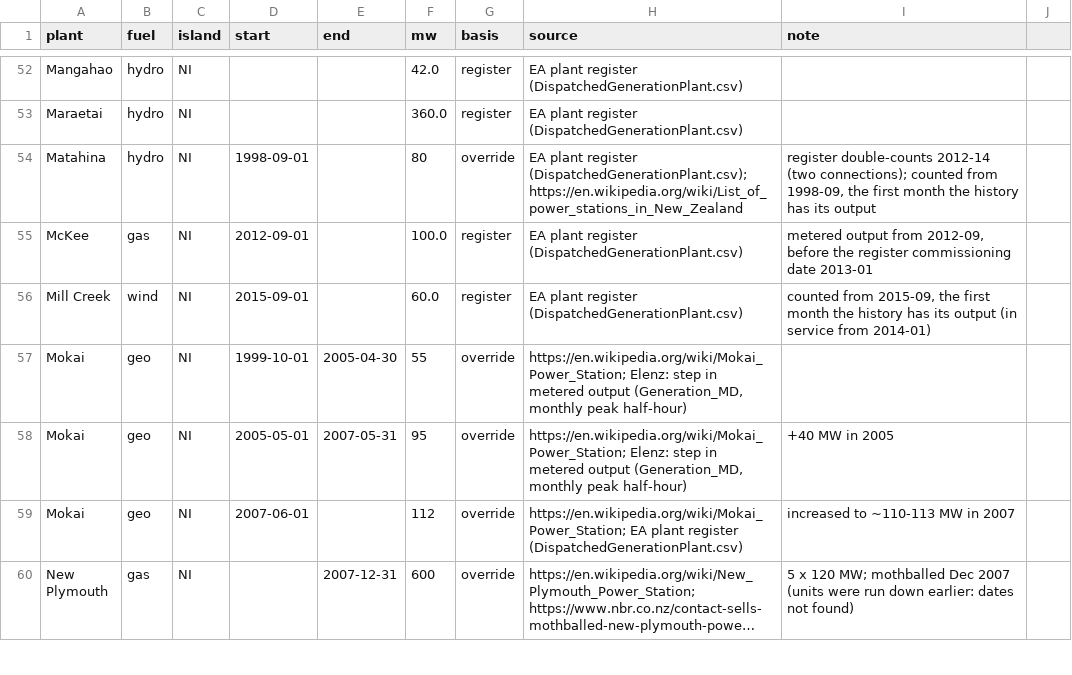
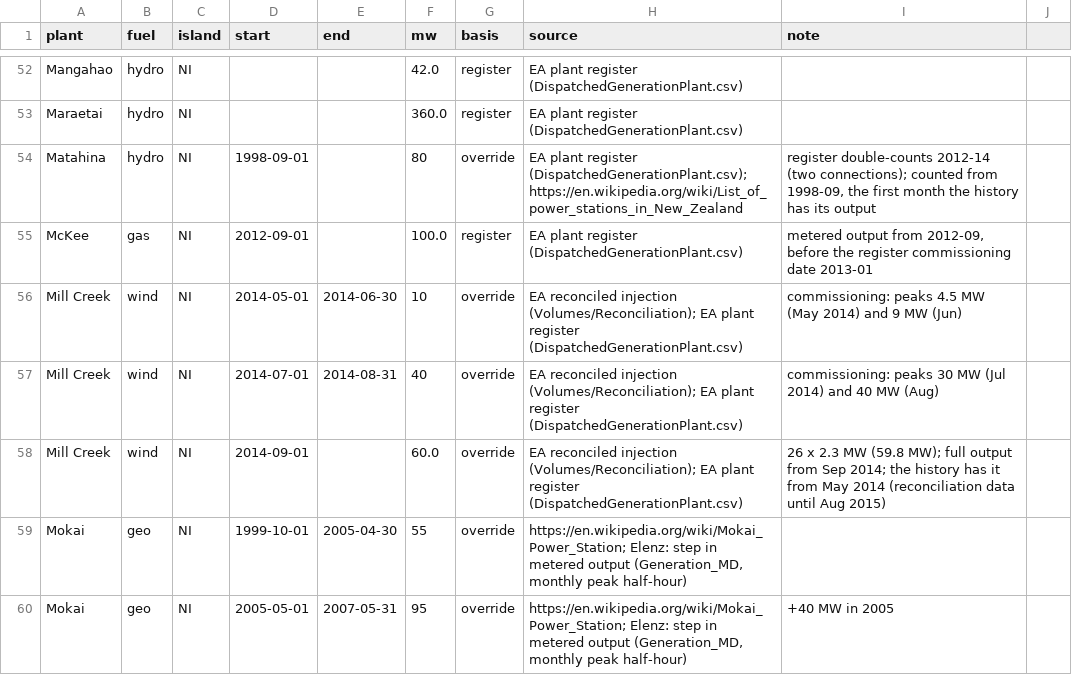
Before and after one commit to elenz-nz/elenz, a CSV file: facilities/plant_capacity.csv, drawn as a sheet; only a part is shown, gaps mark what is left out; the shorter side is filled out with more unchanged rows; long unchanged cells end in ….

```diff
--- a/facilities/plant_capacity.csv
+++ b/facilities/plant_capacity.csv
@@ -55,3 +55,5 @@ Matahina,hydro,NI,1998-09-01,,80,override,EA plant register (DispatchedGeneratio
 McKee,gas,NI,2012-09-01,,100.0,register,EA plant register (DispatchedGenerationPlant.csv),"metered output from 2012-09, before the register commissioning date 2013-01"
-Mill Creek,wind,NI,2015-09-01,,60.0,register,EA plant register (DispatchedGenerationPlant.csv),"counted from 2015-09, the first month the history has its output (in service from 2014-01)"
+Mill Creek,wind,NI,2014-05-01,2014-06-30,10,override,EA reconciled injection (Volumes/Reconciliation); EA plant register (DispatchedGenerationPlant.csv),commissioning: peaks 4.5 MW (May 2014) and 9 MW (Jun)
+Mill Creek,wind,NI,2014-07-01,2014-08-31,40,override,EA reconciled injection (Volumes/Reconciliation); EA plant register (DispatchedGenerationPlant.csv),commissioning: peaks 30 MW (Jul 2014) and 40 MW (Aug)
+Mill Creek,wind,NI,2014-09-01,,60.0,override,EA reconciled injection (Volumes/Reconciliation); EA plant register (DispatchedGenerationPlant.csv),26 x 2.3 MW (59.8 MW); full output from Sep 2014; the history has it from May 2014 (reconciliation data until Aug 2015)
 Mokai,geo,NI,1999-10-01,2005-04-30,55,override,"https://en.wikipedia.org/wiki/Mokai_Power_Station; Elenz: step in metered output (Generation_MD, monthly peak half-hour)",
```
Also changed, not shown: facilities/metered_plants.csv, 5 other files.
